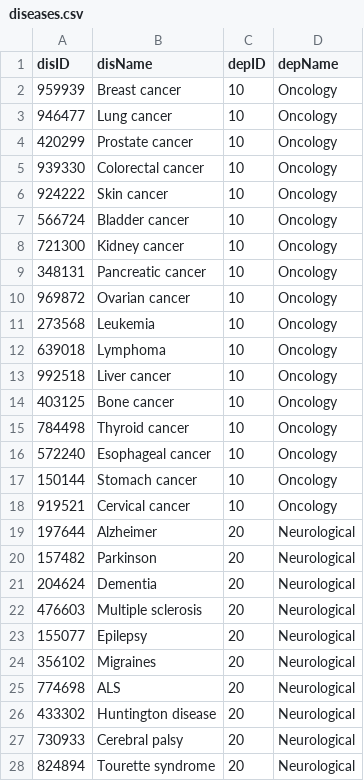
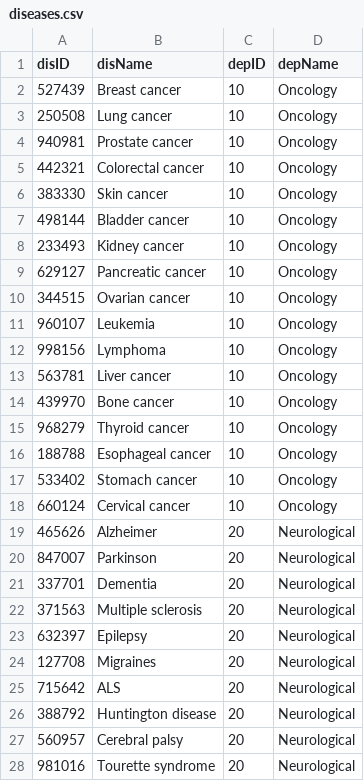
Before and after one commit to Sofi-240/Healthcare_Information_Systems_course_project, a CSV file: app/initialization/diseases.csv, drawn as a sheet; only a part is shown; the diff covers the shown part only.

```diff
--- a/app/initialization/diseases.csv
+++ b/app/initialization/diseases.csv
@@ -1,28 +1,28 @@
 disID,disName,depID,depName
-959939,Breast cancer,10,Oncology
-946477,Lung cancer,10,Oncology
-420299,Prostate cancer,10,Oncology
-939330,Colorectal cancer,10,Oncology
-924222,Skin cancer,10,Oncology
-566724,Bladder cancer,10,Oncology
-721300,Kidney cancer,10,Oncology
-348131,Pancreatic cancer,10,Oncology
-969872,Ovarian cancer,10,Oncology
-273568,Leukemia,10,Oncology
-639018,Lymphoma,10,Oncology
-992518,Liver cancer,10,Oncology
-403125,Bone cancer,10,Oncology
-784498,Thyroid cancer,10,Oncology
-572240,Esophageal cancer,10,Oncology
-150144,Stomach cancer,10,Oncology
-919521,Cervical cancer,10,Oncology
-197644,Alzheimer,20,Neurological
-157482,Parkinson,20,Neurological
-204624,Dementia,20,Neurological
-476603,Multiple sclerosis,20,Neurological
-155077,Epilepsy,20,Neurological
-356102,Migraines,20,Neurological
-774698,ALS,20,Neurological
-433302,Huntington disease,20,Neurological
-730933,Cerebral palsy,20,Neurological
-824894,Tourette syndrome,20,Neurological
+527439,Breast cancer,10,Oncology
+250508,Lung cancer,10,Oncology
+940981,Prostate cancer,10,Oncology
+442321,Colorectal cancer,10,Oncology
+383330,Skin cancer,10,Oncology
+498144,Bladder cancer,10,Oncology
+233493,Kidney cancer,10,Oncology
+629127,Pancreatic cancer,10,Oncology
+344515,Ovarian cancer,10,Oncology
+960107,Leukemia,10,Oncology
+998156,Lymphoma,10,Oncology
+563781,Liver cancer,10,Oncology
+439970,Bone cancer,10,Oncology
+968279,Thyroid cancer,10,Oncology
+188788,Esophageal cancer,10,Oncology
+533402,Stomach cancer,10,Oncology
+660124,Cervical cancer,10,Oncology
+465626,Alzheimer,20,Neurological
+847007,Parkinson,20,Neurological
+337701,Dementia,20,Neurological
+371563,Multiple sclerosis,20,Neurological
+632397,Epilepsy,20,Neurological
+127708,Migraines,20,Neurological
+715642,ALS,20,Neurological
+388792,Huntington disease,20,Neurological
+560957,Cerebral palsy,20,Neurological
+981016,Tourette syndrome,20,Neurological
```
Also changed, not shown: 18 edited cells elsewhere in this file, app/initialization/patient.csv, app/initialization/patientdiagnosis.csv, 12 other files.
